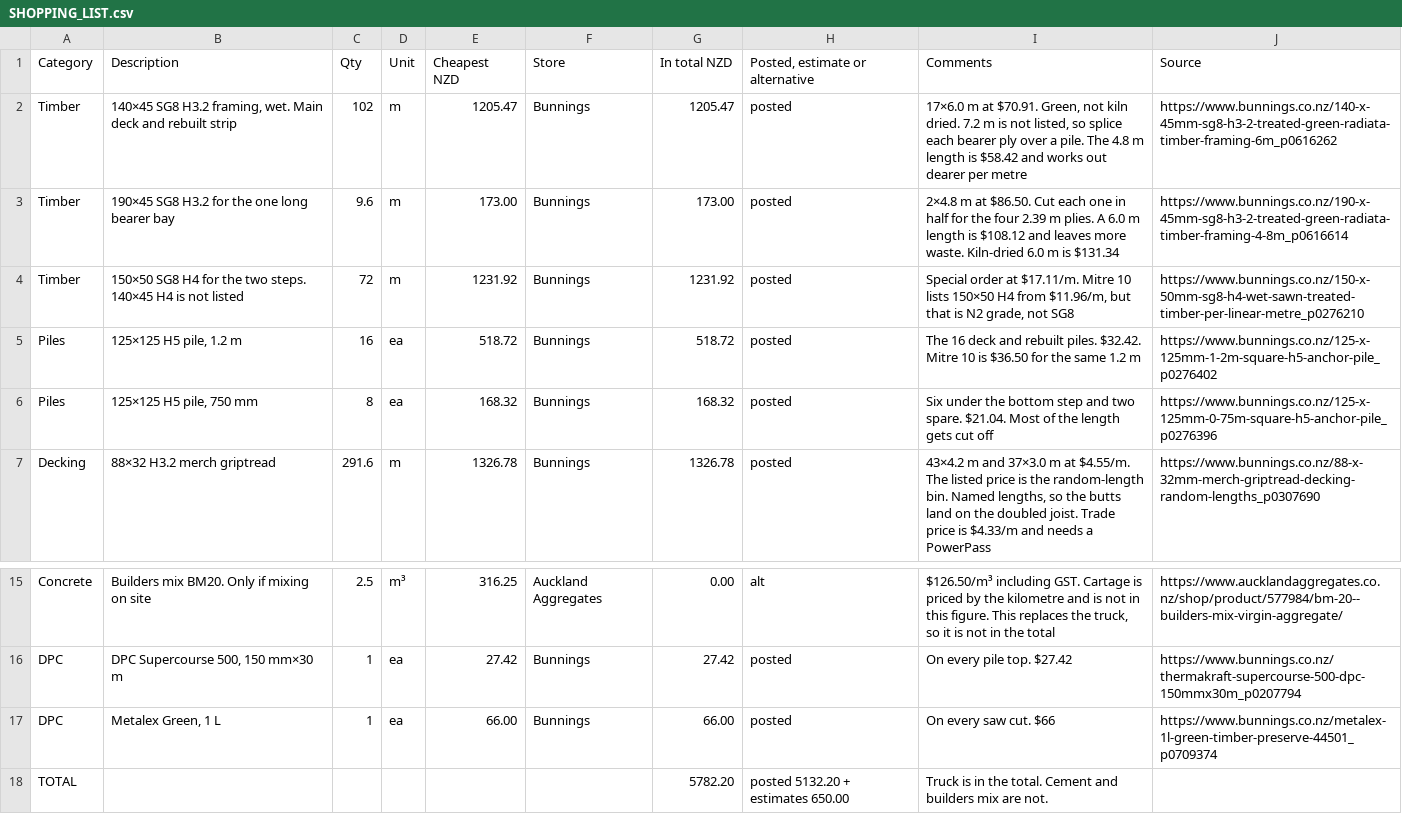
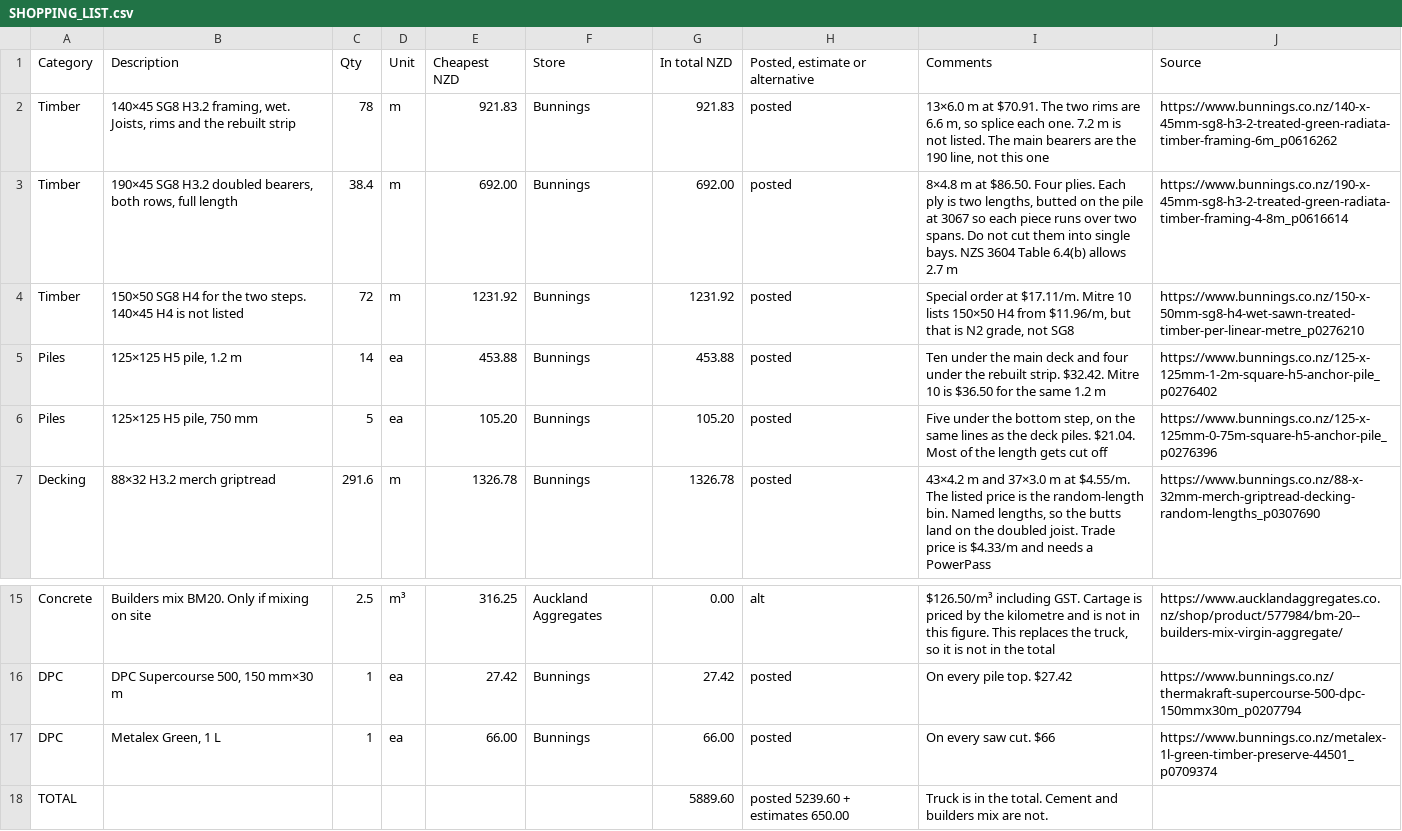
Before and after one commit to MaxHogervorst/deck-design, a CSV file: SHOPPING_LIST.csv, drawn as a sheet; only a part is shown, gaps mark what is left out.

Commit message:
Set the bearers to NZS 3604 Table 6.4.
Doubled 190s run the full deck and are continuous over two spans, so the pile line at 3947.5 comes out. The step beam stays full depth. The 80% screen is gone.

```diff
--- a/SHOPPING_LIST.csv
+++ b/SHOPPING_LIST.csv
@@ -1,7 +1,7 @@
 Category,Description,Qty,Unit,Cheapest NZD,Store,In total NZD,"Posted, estimate or alternative",Comments,Source
-Timber,"140×45 SG8 H3.2 framing, wet. Main deck and rebuilt strip",102,m,1205.47,Bunnings,1205.47,posted,"17×6.0 m at $70.91. Green, not kiln dried. 7.2 m is not listed, so splice each bearer ply over a pile. The 4.8 m length is $58.42 and works out dearer per metre",https://www.bunnings.co.nz/140-x-45mm-sg8-h3-2-treated-green-radiata-timber-framing-6m_p0616262
-Timber,190×45 SG8 H3.2 for the one long bearer bay,9.6,m,173.00,Bunnings,173.00,posted,2×4.8 m at $86.50. Cut each one in half for the four 2.39 m plies. A 6.0 m length is $108.12 and leaves more waste. Kiln-dried 6.0 m is $131.34,https://www.bunnings.co.nz/190-x-45mm-sg8-h3-2-treated-green-radiata-timber-framing-4-8m_p0616614
+Timber,"140×45 SG8 H3.2 framing, wet. Joists, rims and the rebuilt strip",78,m,921.83,Bunnings,921.83,posted,"13×6.0 m at $70.91. The two rims are 6.6 m, so splice each one. 7.2 m is not listed. The main bearers are the 190 line, not this one",https://www.bunnings.co.nz/140-x-45mm-sg8-h3-2-treated-green-radiata-timber-framing-6m_p0616262
+Timber,"190×45 SG8 H3.2 doubled bearers, both rows, full length",38.4,m,692.00,Bunnings,692.00,posted,"8×4.8 m at $86.50. Four plies. Each ply is two lengths, butted on the pile at 3067 so each piece runs over two spans. Do not cut them into single bays. NZS 3604 Table 6.4(b) allows 2.7 m",https://www.bunnings.co.nz/190-x-45mm-sg8-h3-2-treated-green-radiata-timber-framing-4-8m_p0616614
 Timber,150×50 SG8 H4 for the two steps. 140×45 H4 is not listed,72,m,1231.92,Bunnings,1231.92,posted,"Special order at $17.11/m. Mitre 10 lists 150×50 H4 from $11.96/m, but that is N2 grade, not SG8",https://www.bunnings.co.nz/150-x-50mm-sg8-h4-wet-sawn-treated-timber-per-linear-metre_p0276210
-Piles,"125×125 H5 pile, 1.2 m",16,ea,518.72,Bunnings,518.72,posted,The 16 deck and rebuilt piles. $32.42. Mitre 10 is $36.50 for the same 1.2 m,https://www.bunnings.co.nz/125-x-125mm-1-2m-square-h5-anchor-pile_p0276402
-Piles,"125×125 H5 pile, 750 mm",8,ea,168.32,Bunnings,168.32,posted,Six under the bottom step and two spare. $21.04. Most of the length gets cut off,https://www.bunnings.co.nz/125-x-125mm-0-75m-square-h5-anchor-pile_p0276396
+Piles,"125×125 H5 pile, 1.2 m",14,ea,453.88,Bunnings,453.88,posted,Ten under the main deck and four under the rebuilt strip. $32.42. Mitre 10 is $36.50 for the same 1.2 m,https://www.bunnings.co.nz/125-x-125mm-1-2m-square-h5-anchor-pile_p0276402
+Piles,"125×125 H5 pile, 750 mm",5,ea,105.20,Bunnings,105.20,posted,"Five under the bottom step, on the same lines as the deck piles. $21.04. Most of the length gets cut off",https://www.bunnings.co.nz/125-x-125mm-0-75m-square-h5-anchor-pile_p0276396
 Decking,88×32 H3.2 merch griptread,291.6,m,1326.78,Bunnings,1326.78,posted,"43×4.2 m and 37×3.0 m at $4.55/m. The listed price is the random-length bin. Named lengths, so the butts land on the doubled joist. Trade price is $4.33/m and needs a PowerPass",https://www.bunnings.co.nz/88-x-32mm-merch-griptread-decking-random-lengths_p0307690
@@ -17,2 +17,2 @@ DPC,"DPC Supercourse 500, 150 mm×30 m",1,ea,27.42,Bunnings,27.42,posted,On ever
 DPC,"Metalex Green, 1 L",1,ea,66.00,Bunnings,66.00,posted,On every saw cut. $66,https://www.bunnings.co.nz/metalex-1l-green-timber-preserve-44501_p0709374
-TOTAL,,,,,,5782.20,posted 5132.20 + estimates 650.00,Truck is in the total. Cement and builders mix are not.,
+TOTAL,,,,,,5889.60,posted 5239.60 + estimates 650.00,Truck is in the total. Cement and builders mix are not.,
```
Also changed, not shown: docs/shopping-list.csv, 13 other files.
